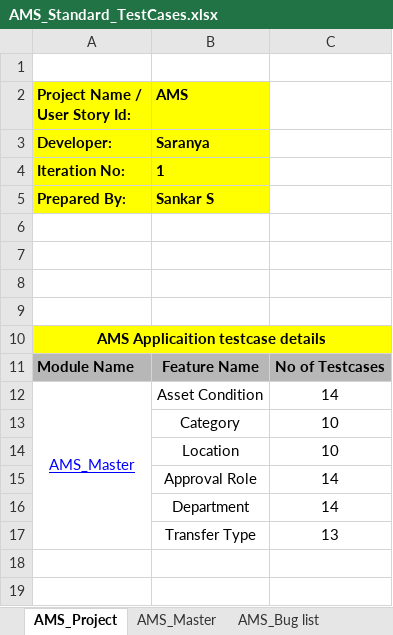
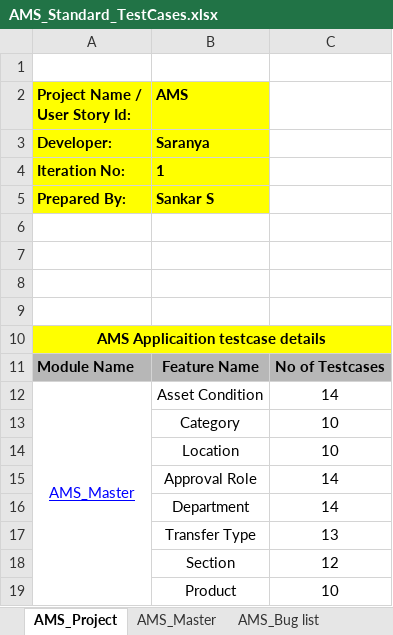
Before and after one commit to ABNCS-1/AMS-Standard-Testcases, an Excel workbook: AMS_Standard_TestCases.xlsx, sheet AMS_Project, drawn as a sheet; values as stored, in another font and other column widths than the file's, no borders; charts and pictures and conditional formats not drawn; the diff names each change by its address in the sheet, - before the commit and + after, or states it on an @@ line.

Commit message:
Testcases created for Section and Product screens

```diff
--- a/AMS_Standard_TestCases.xlsx (sheet AMS_Project)
+++ b/AMS_Standard_TestCases.xlsx (sheet AMS_Project)
+row 18:  | Section | 12
+row 19:  | Product | 10
```
Also changed, not shown: sheet AMS_Master, sheet AMS_Bug list.
